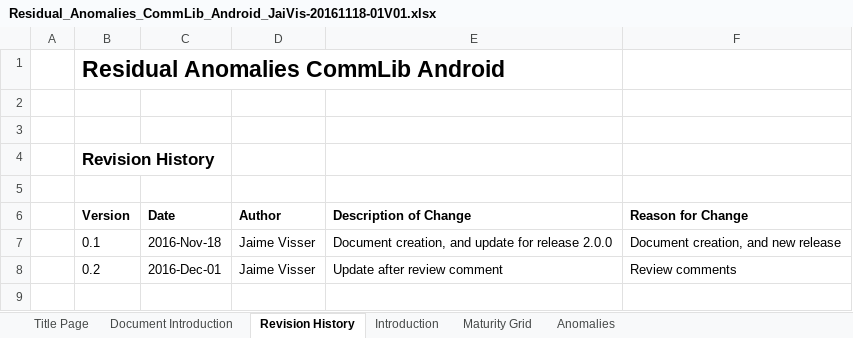
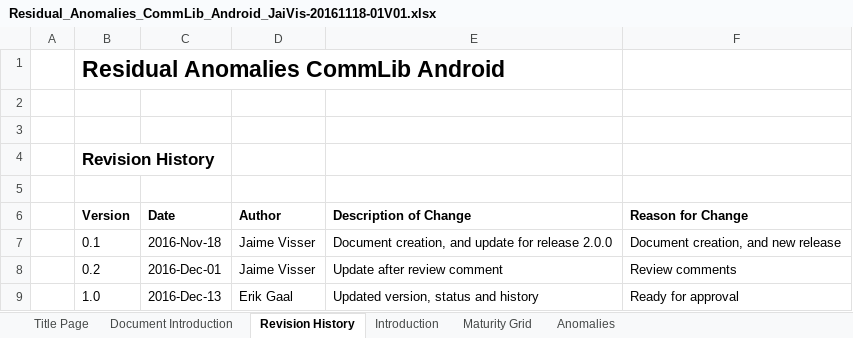
Before and after one commit to rahul2008/mobile-plf-android, an Excel workbook: Documents/External/Residual_Anomalies_CommLib_Android_JaiVis-20161118-01V01.xlsx, sheet Revision History, drawn as a sheet; values as stored, in another font and other column widths than the file's, no borders; charts and pictures and table styles not drawn; the diff names each change by its address in the sheet, - before the commit and + after, or states it on an @@ line.

Commit message:
Updated Residual Anomalies document on behalf of Erik Gaal.

```diff
--- a/Documents/External/Residual_Anomalies_CommLib_Android_JaiVis-20161118-01V01.xlsx (sheet Revision History)
+++ b/Documents/External/Residual_Anomalies_CommLib_Android_JaiVis-20161118-01V01.xlsx (sheet Revision History)
+row 9:  | 1.0 | 2016-Dec-13 | Erik Gaal | Updated version, status and history | Ready for approval
```
Also changed, not shown: sheet Title Page.
